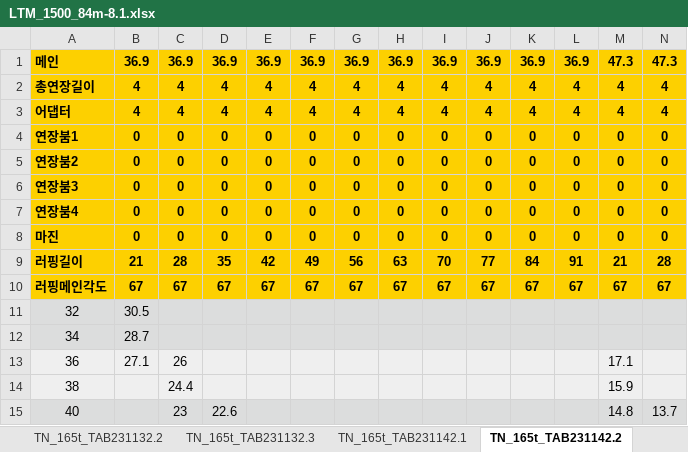
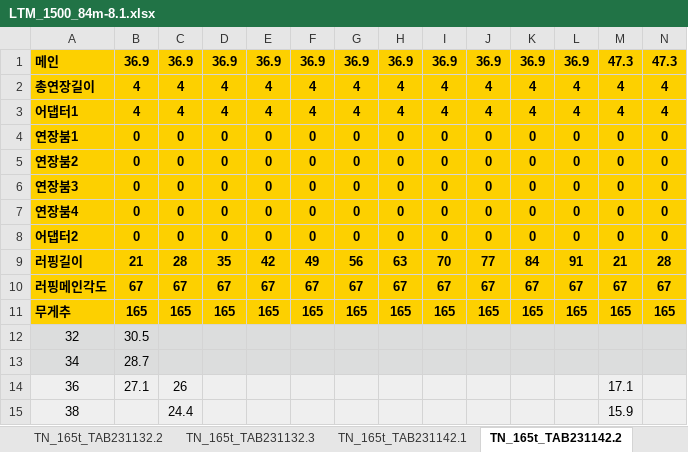
Before and after one commit to Ms-sesia/rigging, an Excel workbook: excelData/LTM_1500_84m-8.1.xlsx, sheet TN_165t_TAB231142.2, drawn as a sheet; only a part is shown; the shorter side is filled out with more unchanged rows; values as stored, in another font and other column widths than the file's, no borders; rows hold the shown columns only; the diff names each change by its address in the sheet, - before the commit and + after, or states it on an @@ line.

```diff
--- a/excelData/LTM_1500_84m-8.1.xlsx (sheet TN_165t_TAB231142.2)
+++ b/excelData/LTM_1500_84m-8.1.xlsx (sheet TN_165t_TAB231142.2)
-A3: 어댑터
+A3: 어댑터1
-A8: 마진
+A8: 어댑터2
+row 11: 무게추 | 165 | 165 | 165 | 165 | 165 | 165 | 165 | 165 | 165 | 165 | 165 | 165 | 165
```
Also changed, not shown: sheet TN_135t_TAB231545.3, sheet TN_165t_TAB231132.2, sheet TN_165t_TAB231142.1, sheet TN_165t_TAB231132.1, sheet TN_135t_TAB231545.2, sheet TN_135t_TAB231545.1, 2 more sheets, excelData/LTM_1500_50m-8.1.xlsx, excelData/LTM_1750-9.1.xlsx, 10 other files.
